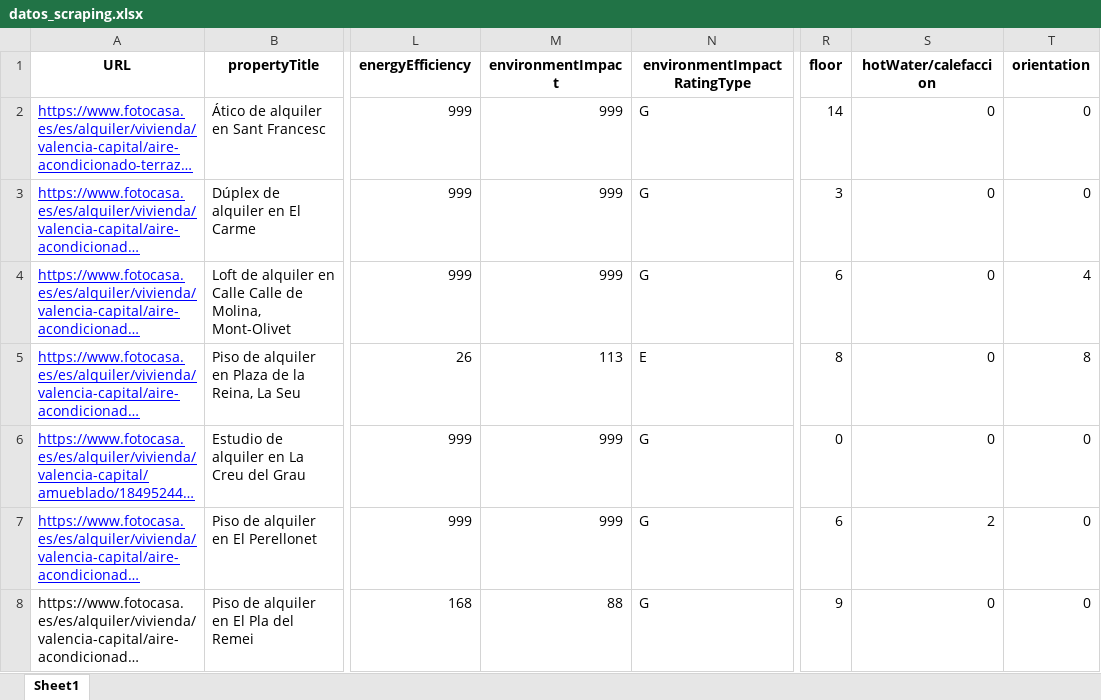
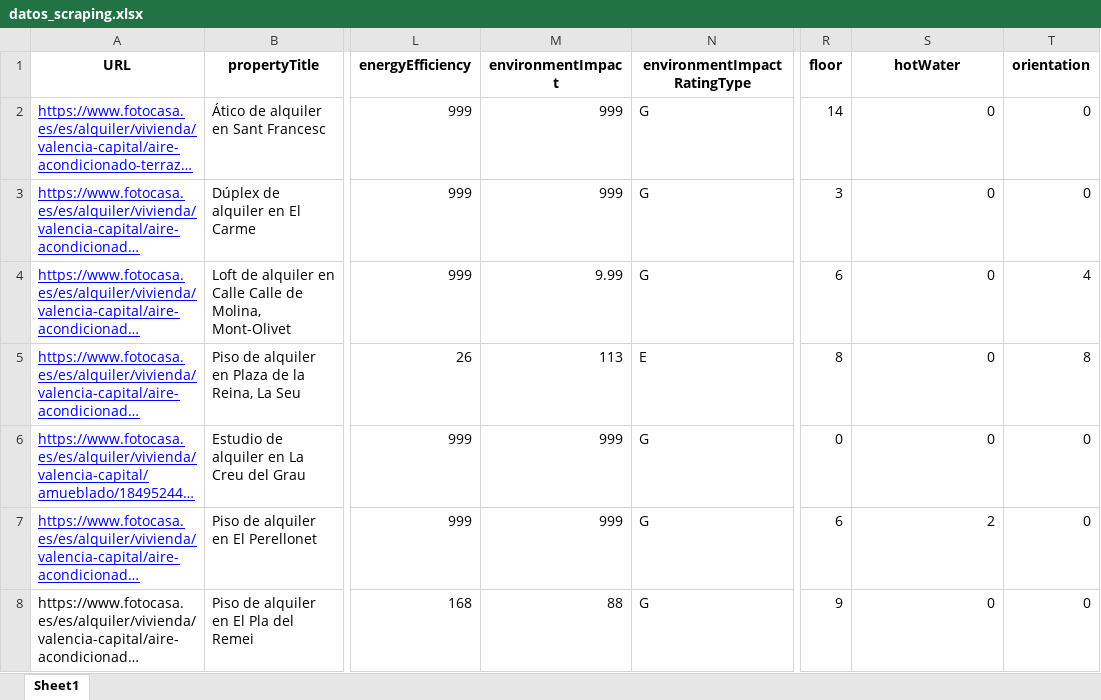
Before and after one commit to mgiljimenez/mdp_fotocasa, an Excel workbook: Limpieza_Datos/datos_scraping.xlsx, sheet Sheet1, drawn as a sheet; only a part is shown, gaps mark what is left out; long unchanged cells end in …; values as stored, in another font and other column widths than the file's, no borders; the diff names each change by its address in the sheet, - before the commit and + after, or states it on an @@ line.

```diff
--- a/Limpieza_Datos/datos_scraping.xlsx (sheet Sheet1)
+++ b/Limpieza_Datos/datos_scraping.xlsx (sheet Sheet1)
-S1: hotWater/calefaccion
+S1: hotWater
-M4 (environmentImpact): 999
+M4 (environmentImpact): 9.99
```
Also changed, not shown: Limpieza_Datos/data_clean.xlsx, 1 other file.
